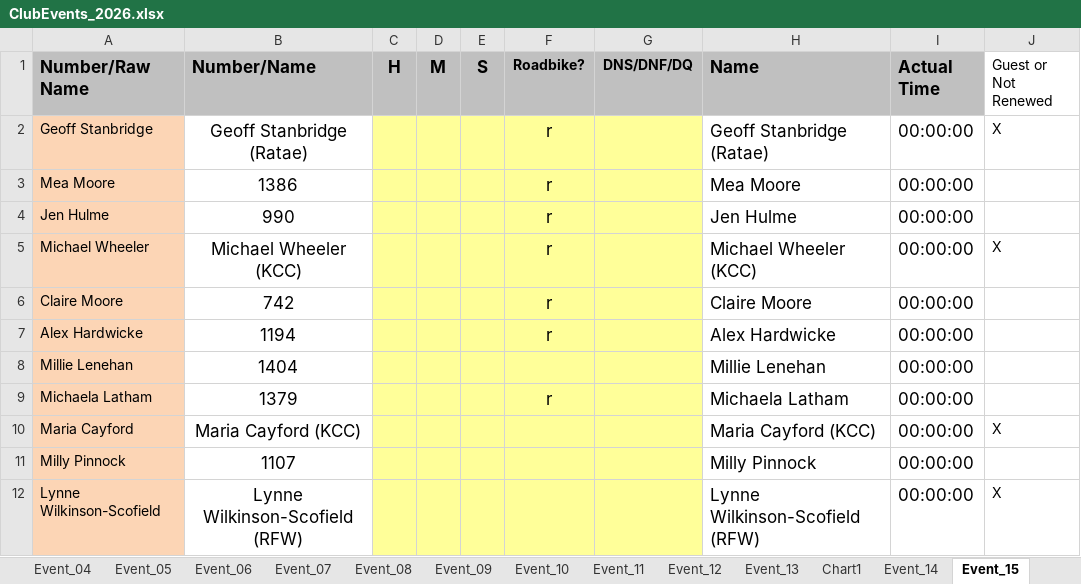
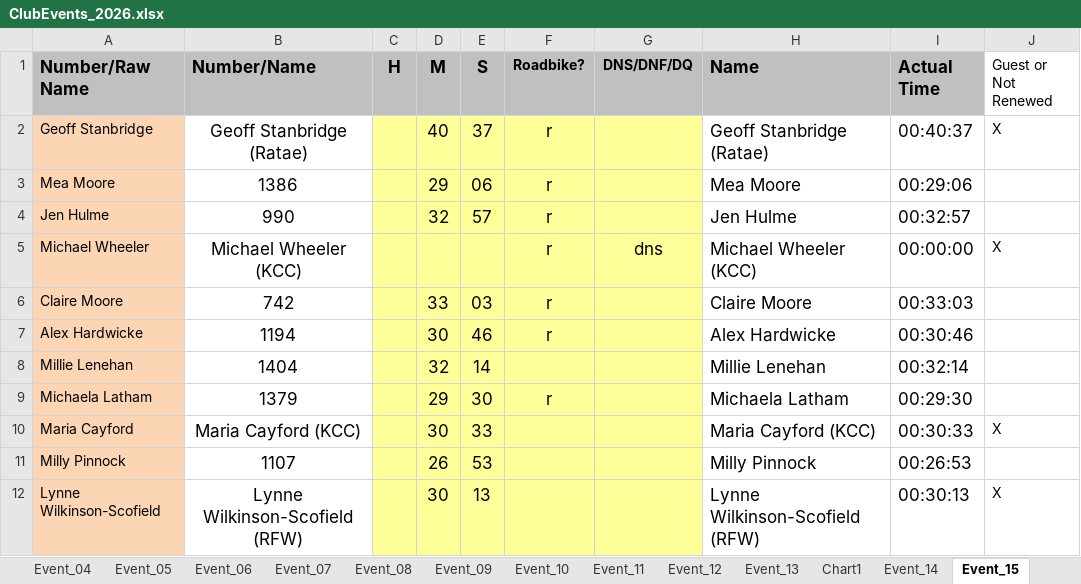
Before and after one commit to WellandValleyCC/WellandValleyCC.github.io, an Excel workbook: data/ClubEvents_2026.xlsx, sheet Event_15, drawn as a sheet; only a part is shown; values as stored, in another font and other column widths than the file's, no borders; conditional formats not drawn; the diff covers the shown part only; the diff names each change by its address in the sheet, - before the commit and + after, or states it on an @@ line.

Commit message:
Event 15 results

```diff
--- a/data/ClubEvents_2026.xlsx (sheet Event_15)
+++ b/data/ClubEvents_2026.xlsx (sheet Event_15)
-D2 (M): (empty)
+D2 (M): 40
-E2 (S): (empty)
+E2 (S): 37
-I2 (Actual Time): 00:00:00
+I2 (Actual Time): 00:40:37
-D3 (M): (empty)
+D3 (M): 29
-E3 (S): (empty)
+E3 (S): 06
-I3 (Actual Time): 00:00:00
+I3 (Actual Time): 00:29:06
-D4 (M): (empty)
+D4 (M): 32
-E4 (S): (empty)
+E4 (S): 57
-I4 (Actual Time): 00:00:00
+I4 (Actual Time): 00:32:57
-G5 (DNS/DNF/DQ): (empty)
+G5 (DNS/DNF/DQ): dns
-D6 (M): (empty)
+D6 (M): 33
-E6 (S): (empty)
+E6 (S): 03
-I6 (Actual Time): 00:00:00
+I6 (Actual Time): 00:33:03
-D7 (M): (empty)
+D7 (M): 30
-E7 (S): (empty)
+E7 (S): 46
-I7 (Actual Time): 00:00:00
+I7 (Actual Time): 00:30:46
-D8 (M): (empty)
+D8 (M): 32
-E8 (S): (empty)
+E8 (S): 14
-I8 (Actual Time): 00:00:00
+I8 (Actual Time): 00:32:14
-D9 (M): (empty)
+D9 (M): 29
-E9 (S): (empty)
+E9 (S): 30
-I9 (Actual Time): 00:00:00
+I9 (Actual Time): 00:29:30
-D10 (M): (empty)
+D10 (M): 30
-E10 (S): (empty)
+E10 (S): 33
-I10 (Actual Time): 00:00:00
+I10 (Actual Time): 00:30:33
-D11 (M): (empty)
+D11 (M): 26
-E11 (S): (empty)
+E11 (S): 53
-I11 (Actual Time): 00:00:00
+I11 (Actual Time): 00:26:53
-D12 (M): (empty)
+D12 (M): 30
-E12 (S): (empty)
+E12 (S): 13
-I12 (Actual Time): 00:00:00
+I12 (Actual Time): 00:30:13
```
Also changed, not shown: 1 added row, 1 removed row and 60 edited cells elsewhere in this sheet.
